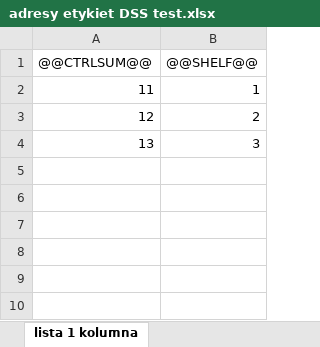
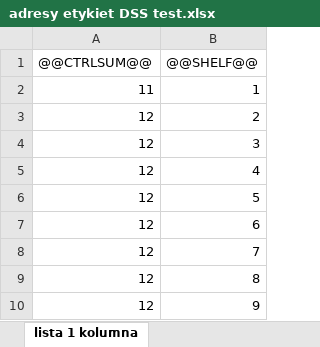
Before and after one commit to BlackRaven18/honeywell-printer-gui, an Excel workbook: WpfApp2/adresy etykiet DSS test.xlsx, sheet lista 1 kolumna, drawn as a sheet; values as stored, in another font and other column widths than the file's, no borders; conditional formats and table styles not drawn; the diff names each change by its address in the sheet, - before the commit and + after, or states it on an @@ line.

```diff
--- a/WpfApp2/adresy etykiet DSS test.xlsx (sheet lista 1 kolumna)
+++ b/WpfApp2/adresy etykiet DSS test.xlsx (sheet lista 1 kolumna)
-A4 (@@CTRLSUM@@): 13
+A4 (@@CTRLSUM@@): 12
+row 5: 12 | 4
+row 6: 12 | 5
+row 7: 12 | 6
+row 8: 12 | 7
+row 9: 12 | 8
+row 10: 12 | 9
```
Also changed, not shown: 3 other files.
